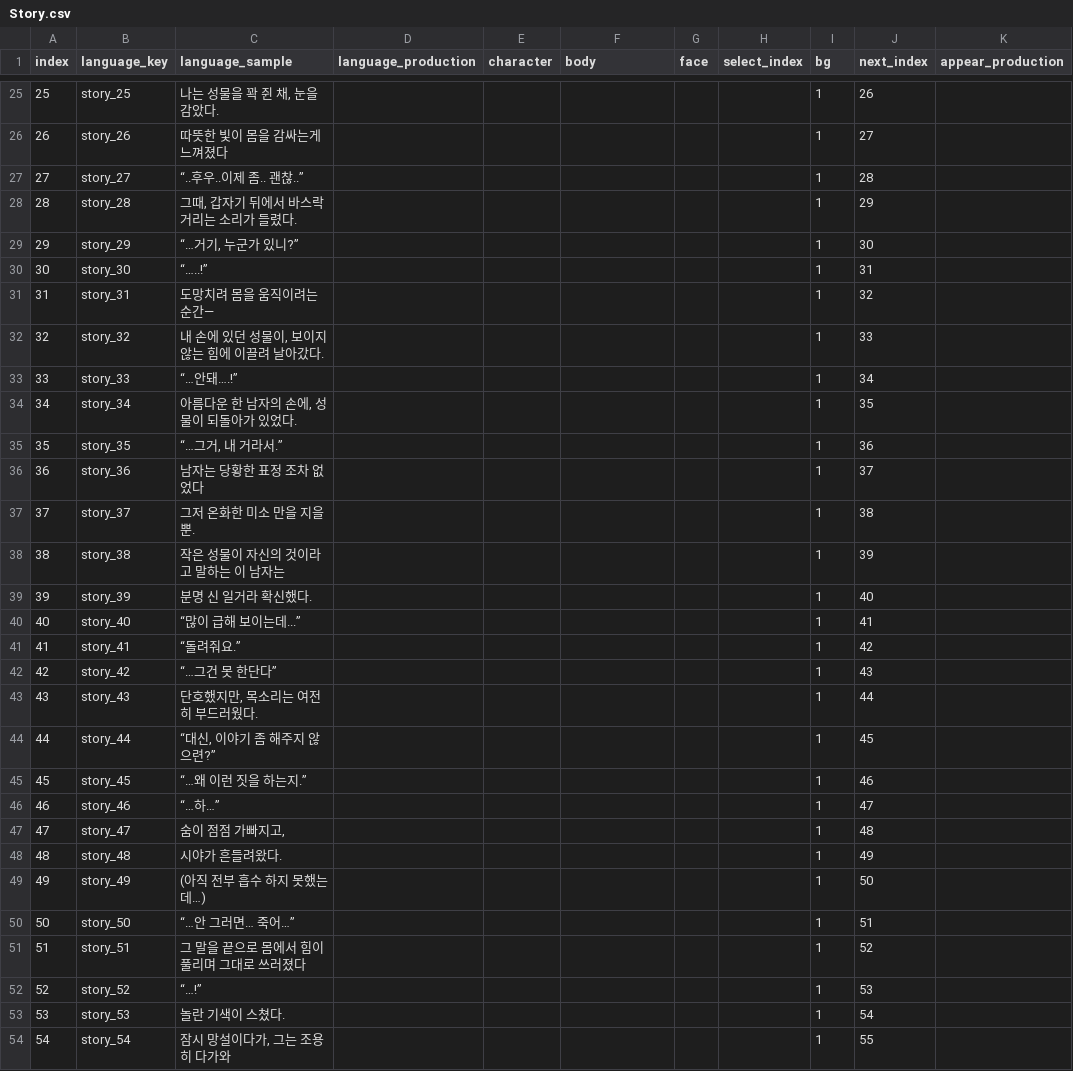
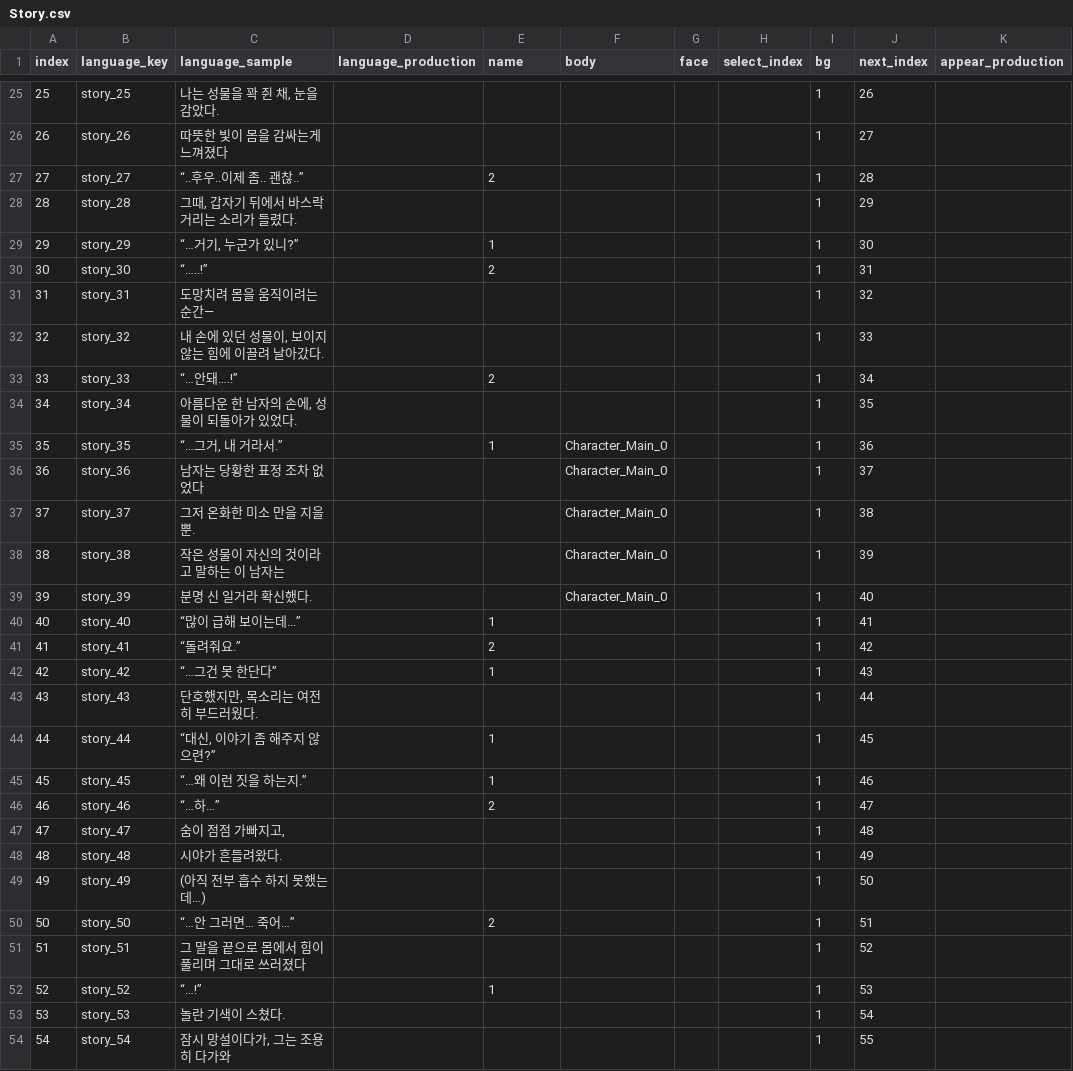
Before and after one commit to divecatmaster/Project_God, a CSV file: Assets/Resources/CSV/Story.csv, drawn as a sheet; only a part is shown, gaps mark what is left out; the diff covers the shown part only; the diff names each change by its address in the sheet, - before the commit and + after, or states it on an @@ line.

```diff
--- a/Assets/Resources/CSV/Story.csv
+++ b/Assets/Resources/CSV/Story.csv
-E1: character
+E1: name
-E27 (name): (empty)
+E27 (name): 2
-E29 (name): (empty)
+E29 (name): 1
-E30 (name): (empty)
+E30 (name): 2
-E33 (name): (empty)
+E33 (name): 2
-E35 (name): (empty)
+E35 (name): 1
-F35:F39 (body): (empty)
+F35:F39 (body): Character_Main_0
-E40 (name): (empty)
+E40 (name): 1
-E41 (name): (empty)
+E41 (name): 2
-E42 (name): (empty)
+E42 (name): 1
-E44:E45 (name): (empty)
+E44:E45 (name): 1
-E46 (name): (empty)
+E46 (name): 2
-E50 (name): (empty)
+E50 (name): 2
-E52 (name): (empty)
+E52 (name): 1
```
Also changed, not shown: 13 edited cells elsewhere in this file, Assets/Resources/CSV/Language.csv, 57 other files.
